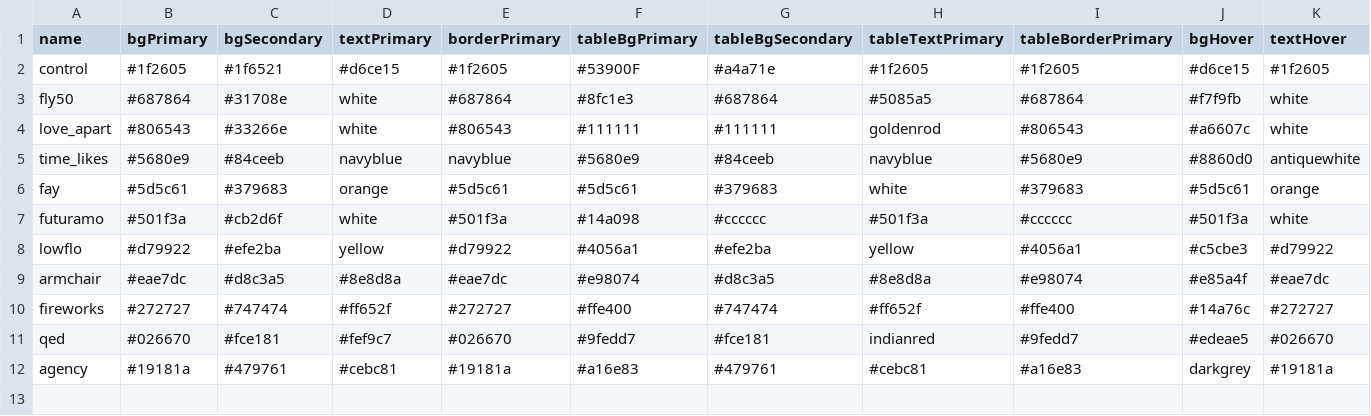
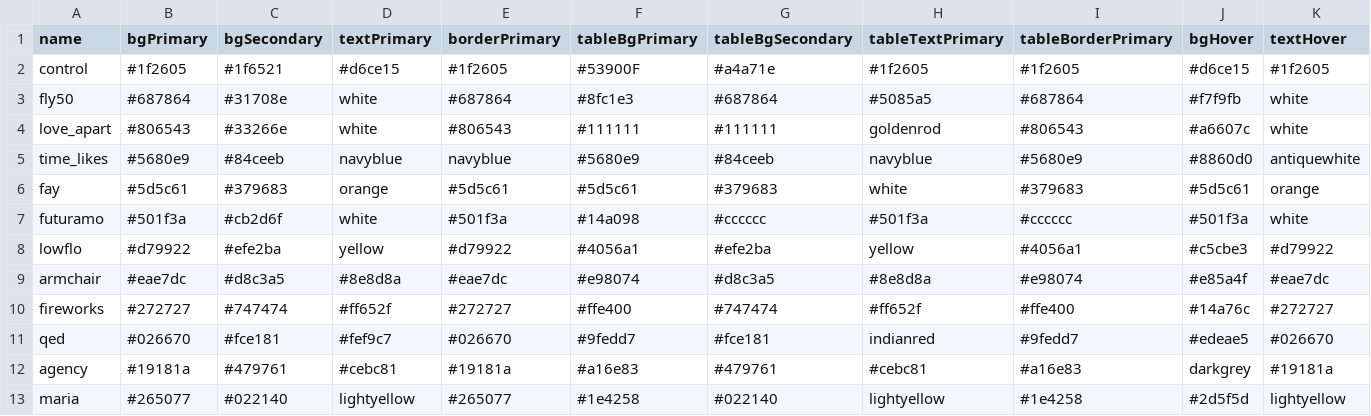
Before and after one commit to TrueBlocks/trueblocks-docker, a CSV file: frontend/src/skins/skins.csv, drawn as a sheet.

Commit message:
Cleaning up use of CSS variables, colors, borders, etc.

```diff
--- a/frontend/src/skins/skins.csv
+++ b/frontend/src/skins/skins.csv
@@ -12 +12,2 @@ qed,#026670,#fce181,#fef9c7,#026670,#9fedd7,#fce181,indianred,#9fedd7,#edeae5,#0
 agency,#19181a,#479761,#cebc81,#19181a,#a16e83,#479761,#cebc81,#a16e83,darkgrey,#19181a
+maria,#265077,#022140,lightyellow,#265077,#1e4258,#022140,lightyellow,#1e4258,#2d5f5d,lightyellow
```
Also changed, not shown: 36 other files.
